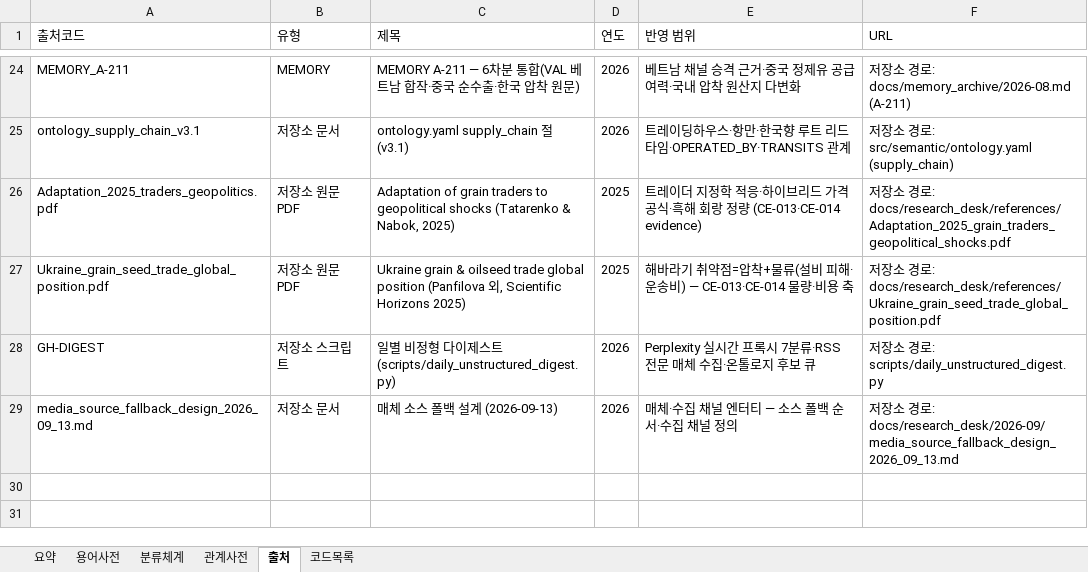
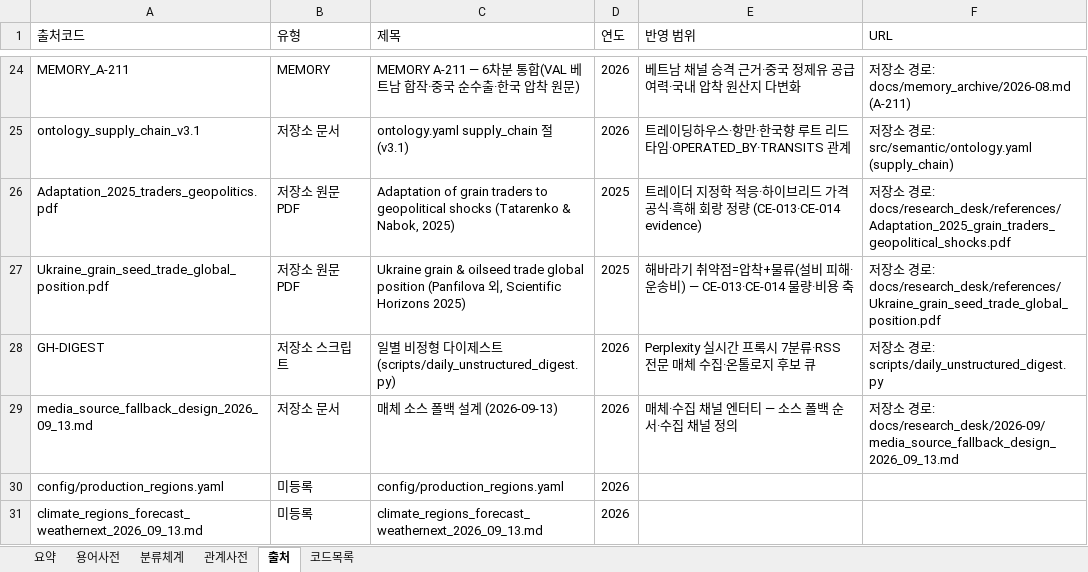
Before and after one commit to Jozosco/Nexus, an Excel workbook: data/raw/비정형 분석용_핵심 용어 사전집_v1.0.xlsx, sheet 출처, drawn as a sheet; only a part is shown, gaps mark what is left out; values as stored, in another font and other column widths than the file's, no borders; table styles not drawn; the diff names each change by its address in the sheet, - before the commit and + after, or states it on an @@ line.

```diff
--- a/data/raw/비정형 분석용_핵심 용어 사전집_v1.0.xlsx (sheet 출처)
+++ b/data/raw/비정형 분석용_핵심 용어 사전집_v1.0.xlsx (sheet 출처)
+row 30: config/production_regions.yaml | 미등록 | config/production_regions.yaml | 2026
+row 31: climate_regions_forecast_weathernext_2026_09_13.md | 미등록 | climate_regions_forecast_weathernext_2026_09_13.md | 2026
```
Also changed, not shown: sheet 용어사전, docs/handover/05_PoC_데이터_자산_목록.xlsx, 9 other files.
